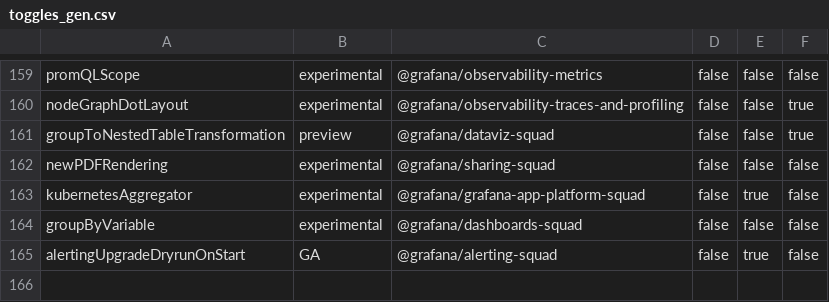
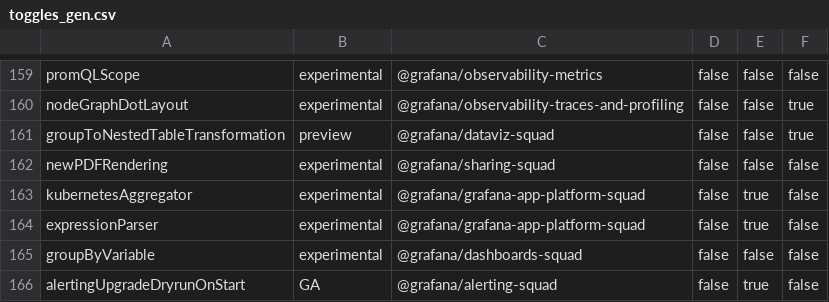
Before and after one commit to storpool/grafana, a CSV file: pkg/services/featuremgmt/toggles_gen.csv, drawn as a sheet; only a part is shown, gaps mark what is left out.

Commit message:
Expressions: Add model struct for the query types (not map[string]any) (#82745)

```diff
--- a/pkg/services/featuremgmt/toggles_gen.csv
+++ b/pkg/services/featuremgmt/toggles_gen.csv
@@ -163,2 +163,3 @@ newPDFRendering,experimental,@grafana/sharing-squad,false,false,false
 kubernetesAggregator,experimental,@grafana/grafana-app-platform-squad,false,true,false
+expressionParser,experimental,@grafana/grafana-app-platform-squad,false,true,false
 groupByVariable,experimental,@grafana/dashboards-squad,false,false,false
```
Also changed, not shown: 14 other files.
